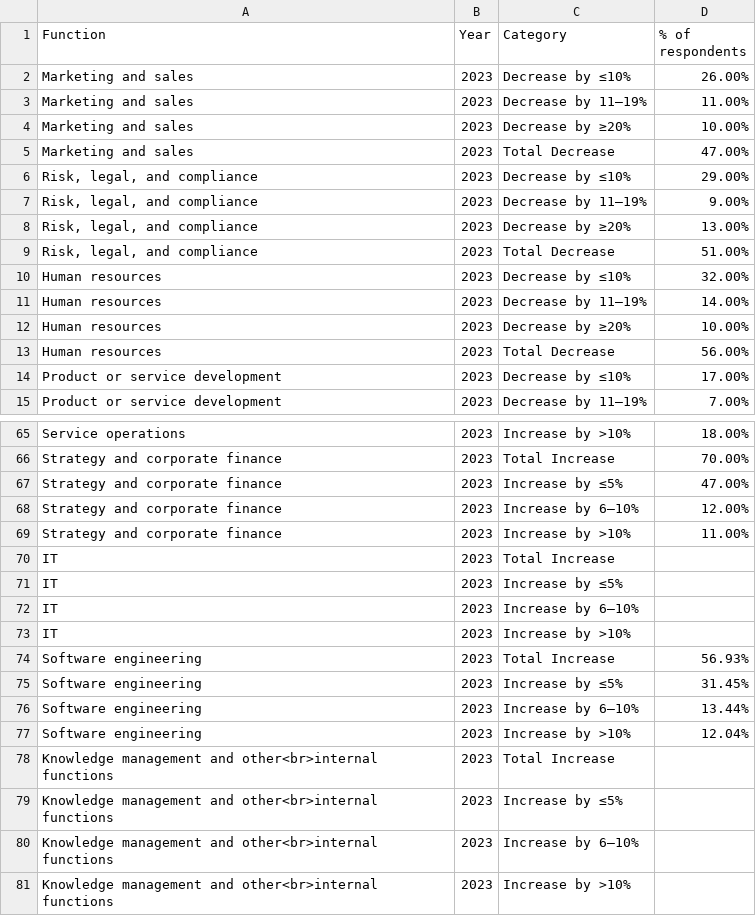
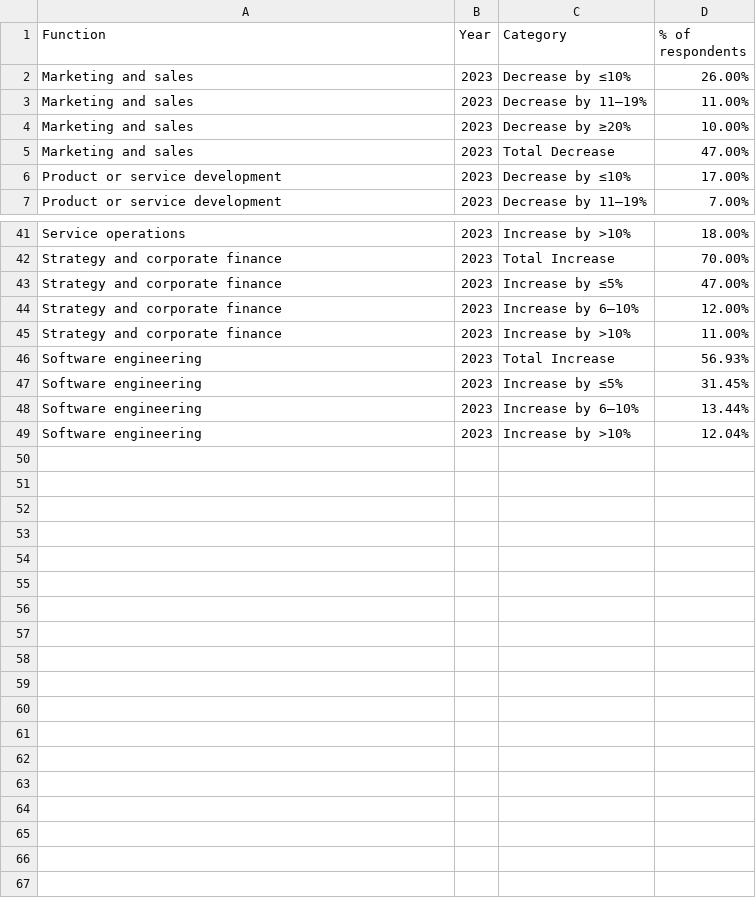
Before and after one commit to Alit54/UniMi---Scientific-Visualization, a CSV file: datasets/economy/data/fig-446.csv, drawn as a sheet; only a part is shown, gaps mark what is left out; the diff covers the shown part only; the diff names each change by its address in the sheet, - before the commit and + after, or states it on an @@ line.

```diff
--- a/datasets/economy/data/fig-446.csv
+++ b/datasets/economy/data/fig-446.csv
-row 6: Risk, legal, and compliance | 2023 | Decrease by ≤10% | 29.00%
-row 7: Risk, legal, and compliance | 2023 | Decrease by 11–19% | 9.00%
-row 8: Risk, legal, and compliance | 2023 | Decrease by ≥20% | 13.00%
-row 9: Risk, legal, and compliance | 2023 | Total Decrease | 51.00%
-row 10: Human resources | 2023 | Decrease by ≤10% | 32.00%
-row 11: Human resources | 2023 | Decrease by 11–19% | 14.00%
-row 12: Human resources | 2023 | Decrease by ≥20% | 10.00%
-row 13: Human resources | 2023 | Total Decrease | 56.00%
-row 70: IT | 2023 | Total Increase
-row 71: IT | 2023 | Increase by ≤5%
-row 72: IT | 2023 | Increase by 6–10%
-row 73: IT | 2023 | Increase by >10%
-row 78: Knowledge management and other<br>internal functions | 2023 | Total Increase
-row 79: Knowledge management and other<br>internal functions | 2023 | Increase by ≤5%
-row 80: Knowledge management and other<br>internal functions | 2023 | Increase by 6–10%
-row 81: Knowledge management and other<br>internal functions | 2023 | Increase by >10%
```
Also changed, not shown: 16 removed rows elsewhere in this file, 2 other files.
